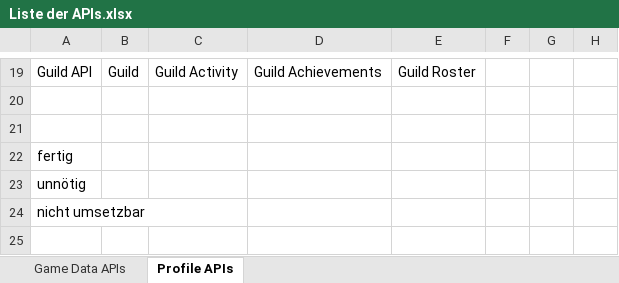
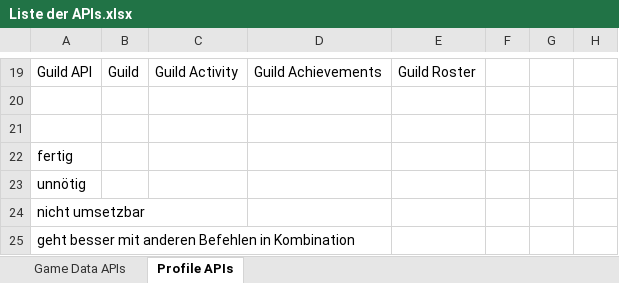
Before and after one commit to JanaBaldszun/BlizzAPIs, an Excel workbook: Liste der APIs.xlsx, sheet Profile APIs, drawn as a sheet; only a part is shown, gaps mark what is left out; values as stored, in another font and other column widths than the file's, no cell formats; conditional formats not drawn; the diff names each change by its address in the sheet, - before the commit and + after, or states it on an @@ line.

```diff
--- a/Liste der APIs.xlsx (sheet Profile APIs)
+++ b/Liste der APIs.xlsx (sheet Profile APIs)
+row 25: geht besser mit anderen Befehlen in Kombination
```
Also changed, not shown: cell formats, 20 other files.
